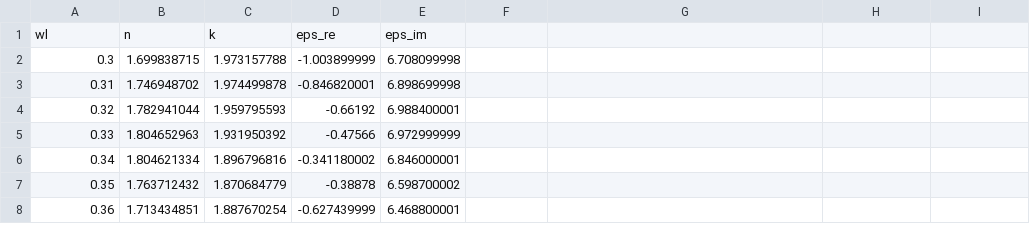
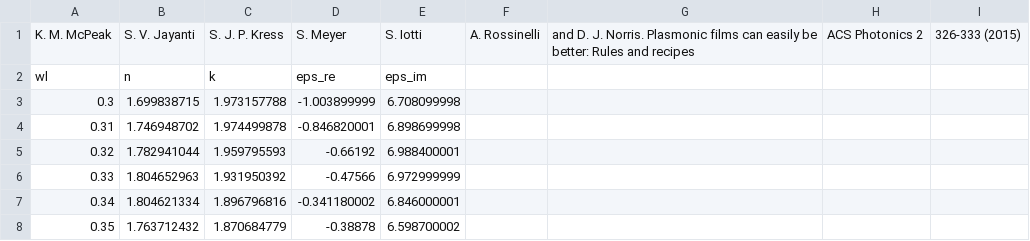
Before and after one commit to ItsHirak/PlasmonPocket, a CSV file: 8.eps_McPeak.csv, drawn as a sheet; only a part is shown; the shorter side is filled out with more unchanged rows; the diff names each change by its address in the sheet, - before the commit and + after, or states it on an @@ line.

Commit message:
Update 8.eps_McPeak.csv

```diff
--- a/8.eps_McPeak.csv
+++ b/8.eps_McPeak.csv
+row 1: K. M. McPeak | S. V. Jayanti | S. J. P. Kress | S. Meyer | S. Iotti | A. Rossinelli | and D. J. Norris. Plasmonic films can easily be better: Rules and recipes | ACS Photonics 2 | 326-333 (2015)
```
